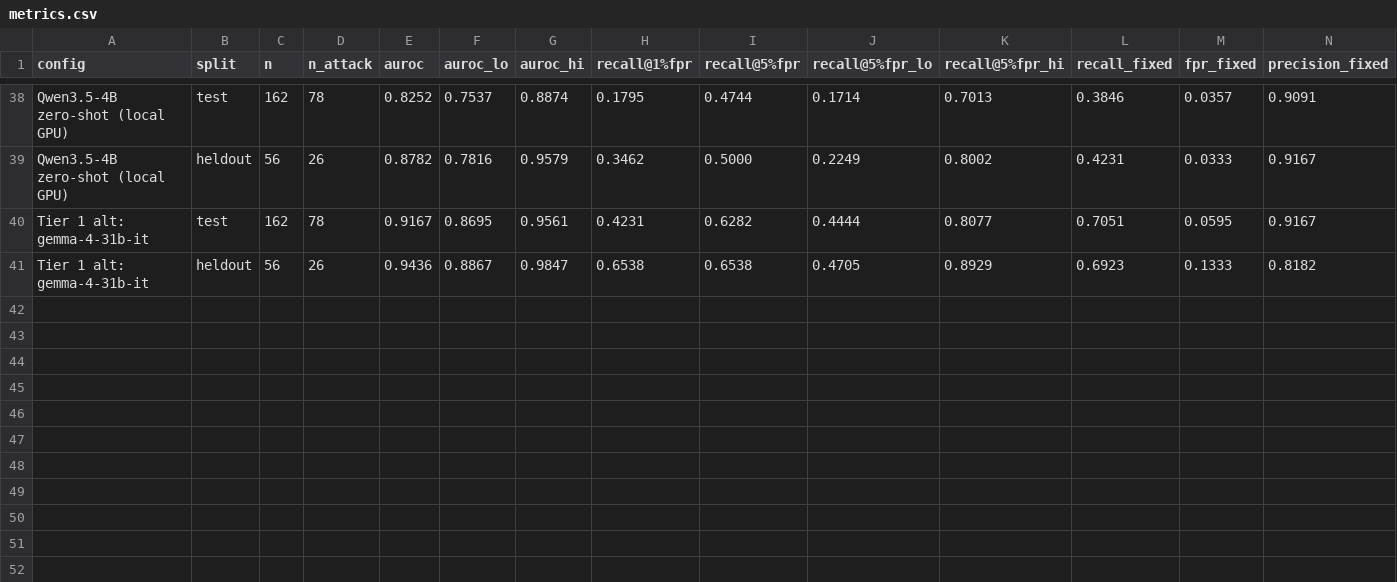
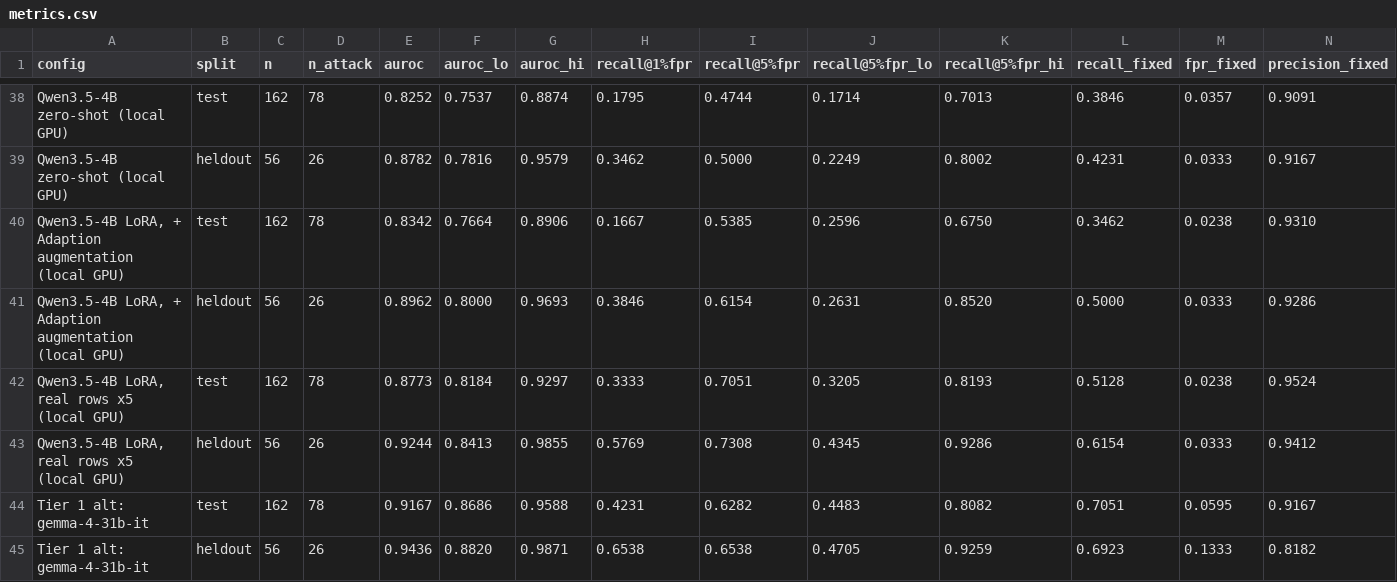
Before and after one commit to SushovitNanda/Say-vs-Do-A-Tiered-Monitor-for-Coding-Agents, a CSV file: results/metrics.csv, drawn as a sheet; only a part is shown, gaps mark what is left out; addresses are those after the commit; rows hold the shown columns only; the diff names each change by its address in the sheet, - before the commit and + after, or states it on an @@ line.

```diff
--- a/results/metrics.csv
+++ b/results/metrics.csv
+row 40: Qwen3.5-4B LoRA, + Adaption augmentation (local GPU) | test | 162 | 78 | 0.8342 | 0.7664 | 0.8906 | 0.1667 | 0.5385 | 0.2596 | 0.6750 | 0.3462 | 0.0238 | 0.9310
+row 41: Qwen3.5-4B LoRA, + Adaption augmentation (local GPU) | heldout | 56 | 26 | 0.8962 | 0.8000 | 0.9693 | 0.3846 | 0.6154 | 0.2631 | 0.8520 | 0.5000 | 0.0333 | 0.9286
+row 42: Qwen3.5-4B LoRA, real rows x5 (local GPU) | test | 162 | 78 | 0.8773 | 0.8184 | 0.9297 | 0.3333 | 0.7051 | 0.3205 | 0.8193 | 0.5128 | 0.0238 | 0.9524
+row 43: Qwen3.5-4B LoRA, real rows x5 (local GPU) | heldout | 56 | 26 | 0.9244 | 0.8413 | 0.9855 | 0.5769 | 0.7308 | 0.4345 | 0.9286 | 0.6154 | 0.0333 | 0.9412
-F44 (auroc_lo): 0.8695
+F44 (auroc_lo): 0.8686
-G44 (auroc_hi): 0.9561
+G44 (auroc_hi): 0.9588
-J44 (recall@5%fpr_lo): 0.4444
+J44 (recall@5%fpr_lo): 0.4483
-K44 (recall@5%fpr_hi): 0.8077
+K44 (recall@5%fpr_hi): 0.8082
-F45 (auroc_lo): 0.8867
+F45 (auroc_lo): 0.8820
-G45 (auroc_hi): 0.9847
+G45 (auroc_hi): 0.9871
-K45 (recall@5%fpr_hi): 0.8929
+K45 (recall@5%fpr_hi): 0.9259
```
Also changed, not shown: results/heldout_per_model.csv, results/per_example_scores.csv, 17 other files.
